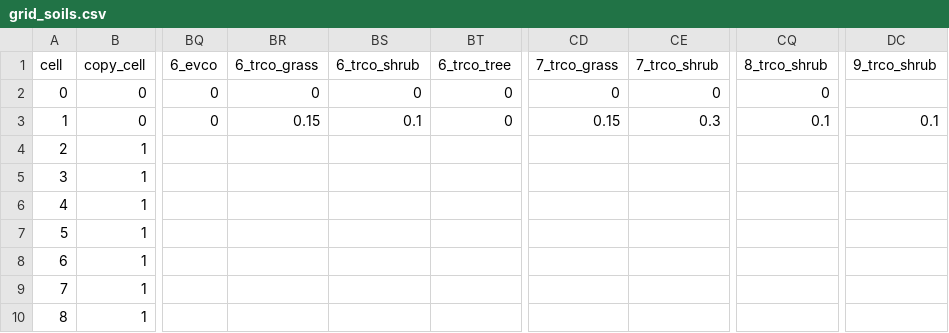
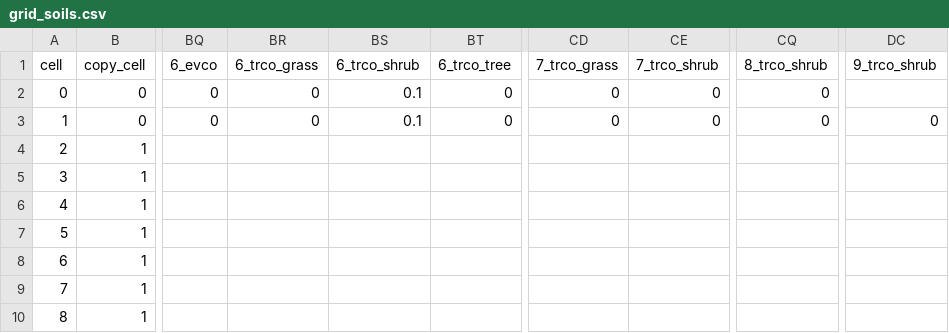
Before and after one commit to DrylandEcology/STEPWAT2, a CSV file: testing.sagebrush.MT/Grid Inputs/grid_soils.csv, drawn as a sheet; only a part is shown, gaps mark what is left out; the diff names each change by its address in the sheet, - before the commit and + after, or states it on an @@ line.

Commit message:
updated trco in grid_soils.csv
these must match where there are roots in each sxw_roots.in file

```diff
--- a/testing.sagebrush.MT/Grid Inputs/grid_soils.csv
+++ b/testing.sagebrush.MT/Grid Inputs/grid_soils.csv
-BS2 (6_trco_shrub): 0
+BS2 (6_trco_shrub): 0.1
-BR3 (6_trco_grass): 0.15
+BR3 (6_trco_grass): 0
-CD3 (7_trco_grass): 0.15
+CD3 (7_trco_grass): 0
-CE3 (7_trco_shrub): 0.3
+CE3 (7_trco_shrub): 0
-CQ3 (8_trco_shrub): 0.1
+CQ3 (8_trco_shrub): 0
-DC3 (9_trco_shrub): 0.1
+DC3 (9_trco_shrub): 0
```
